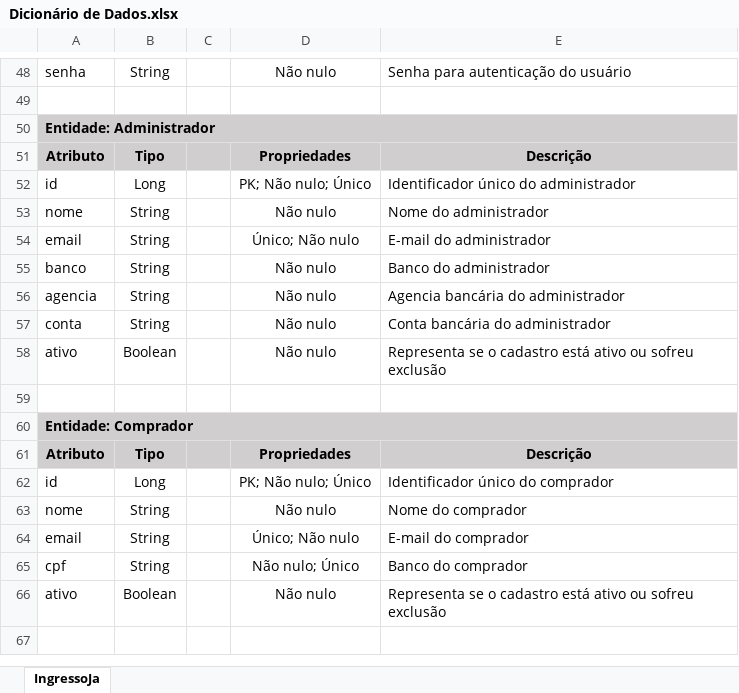
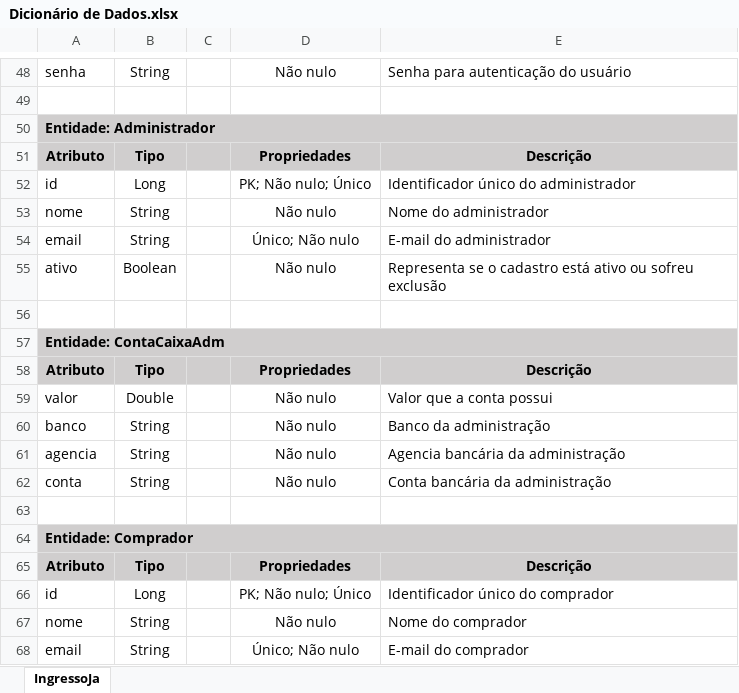
Before and after one commit to heltonricardo/ingressoja-api, an Excel workbook: files/Banco de Dados/Dicionário de Dados.xlsx, sheet IngressoJa, drawn as a sheet; only a part is shown, gaps mark what is left out; the shorter side is filled out with more unchanged rows; values as stored, in another font and other column widths than the file's, no borders; removed rows and columns are numbered as before the commit, all else as after; the diff names each change by its address in the sheet, - before the commit and + after, or states it on an @@ line.

```diff
--- a/files/Banco de Dados/Dicionário de Dados.xlsx (sheet IngressoJa)
+++ b/files/Banco de Dados/Dicionário de Dados.xlsx (sheet IngressoJa)
-row 55: banco | String |  | Não nulo | Banco do administrador
-row 56: agencia | String |  | Não nulo | Agencia bancária do administrador
-row 57: conta | String |  | Não nulo | Conta bancária do administrador
+row 56: (empty)
+row 57: Entidade: ContaCaixaAdm
+row 58: Atributo | Tipo |  | Propriedades | Descrição
+row 59: valor | Double |  | Não nulo | Valor que a conta possui
+row 60: banco | String |  | Não nulo | Banco da administração
+row 61: agencia | String |  | Não nulo | Agencia bancária da administração
+row 62: conta | String |  | Não nulo | Conta bancária da administração
```
Also changed, not shown: files/Casos de Uso/Descrição dos Casos de Uso.xlsx, files/Casos de Uso/Resumo Casos de Uso.xlsx, 5 other files.
